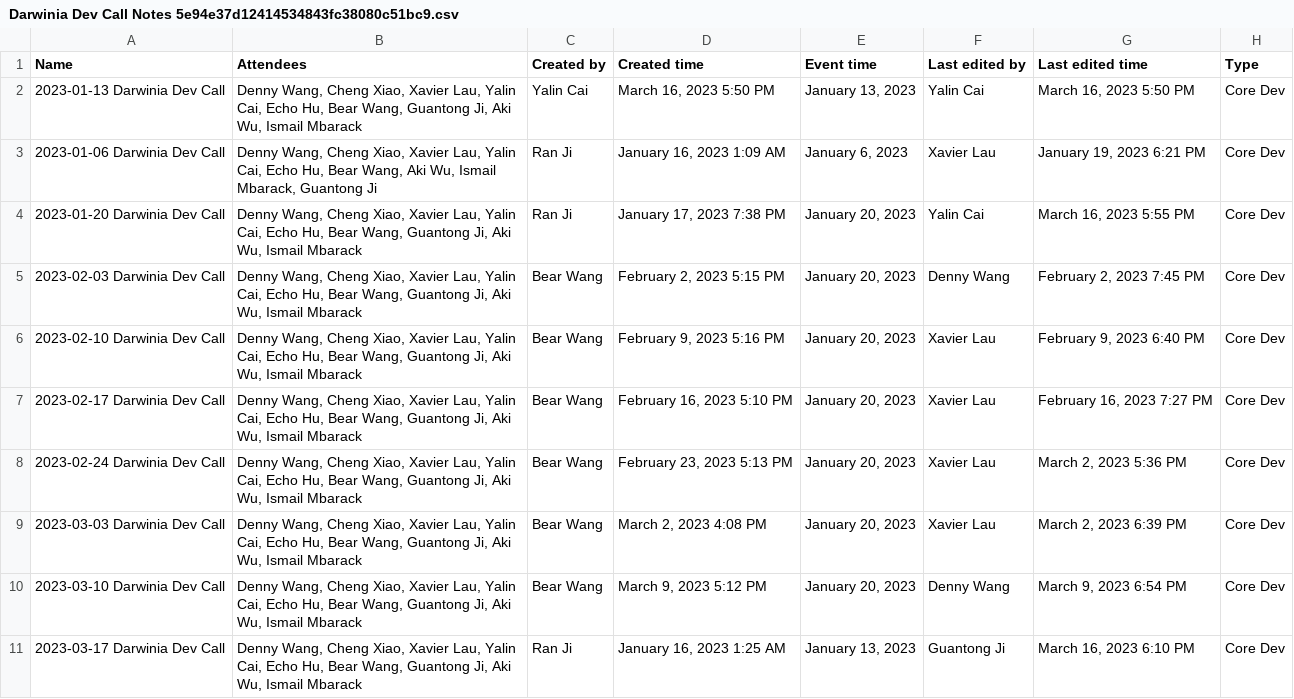
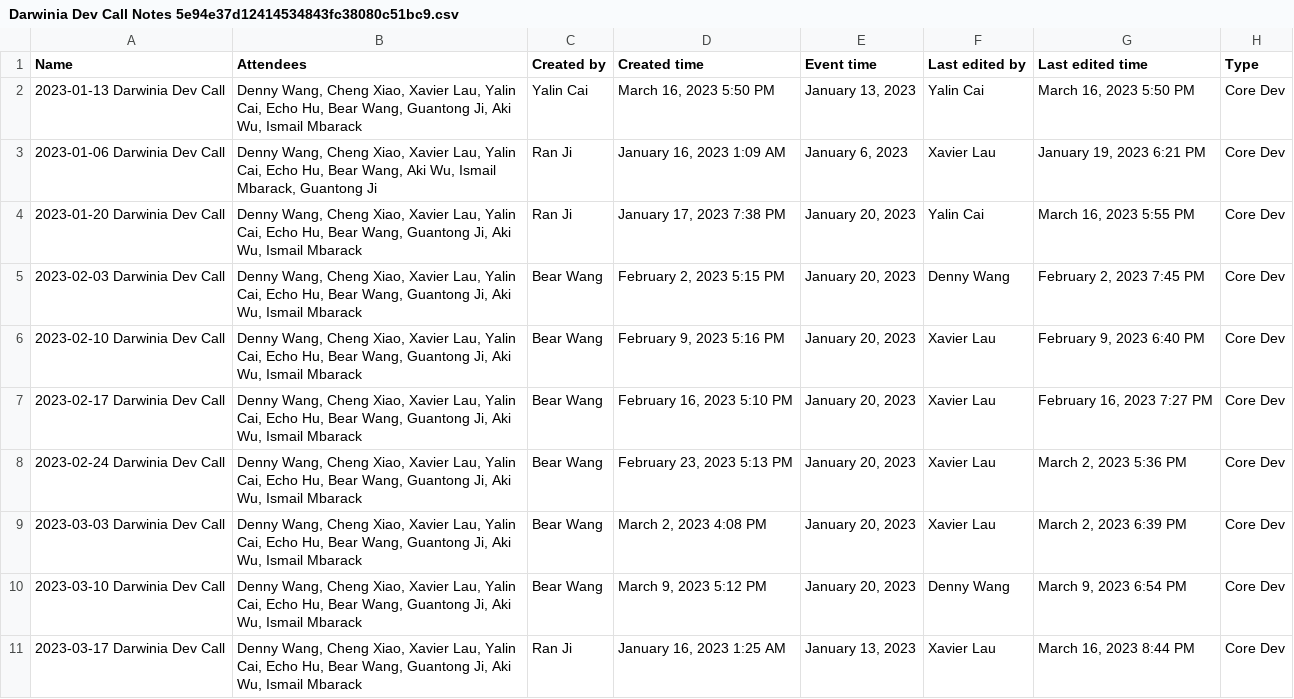
Before and after one commit to darwinia-network/pm, a CSV file: notion-backup/Darwinia Dev Call Notes 5e94e37d12414534843fc38080c51bc9.csv, drawn as a sheet.

```diff
--- a/notion-backup/Darwinia Dev Call Notes 5e94e37d12414534843fc38080c51bc9.csv
+++ b/notion-backup/Darwinia Dev Call Notes 5e94e37d12414534843fc38080c51bc9.csv
@@ -10,2 +10,2 @@
 2023-03-10 Darwinia Dev Call,"Denny Wang, Cheng Xiao, Xavier Lau, Yalin Cai, Echo Hu, Bear Wang, Guantong Ji, Aki Wu, Ismail Mbarack",Bear Wang,"March 9, 2023 5:12 PM","January 20, 2023",Denny Wang,"March 9, 2023 6:54 PM",Core Dev
-2023-03-17 Darwinia Dev Call,"Denny Wang, Cheng Xiao, Xavier Lau, Yalin Cai, Echo Hu, Bear Wang, Guantong Ji, Aki Wu, Ismail Mbarack",Ran Ji,"January 16, 2023 1:25 AM","January 13, 2023",Guantong Ji,"March 16, 2023 6:10 PM",Core Dev
+2023-03-17 Darwinia Dev Call,"Denny Wang, Cheng Xiao, Xavier Lau, Yalin Cai, Echo Hu, Bear Wang, Guantong Ji, Aki Wu, Ismail Mbarack",Ran Ji,"January 16, 2023 1:25 AM","January 13, 2023",Xavier Lau,"March 16, 2023 8:44 PM",Core Dev
```
Also changed, not shown: 1 other file.
